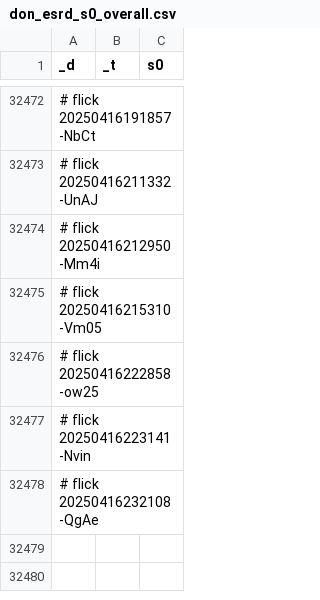
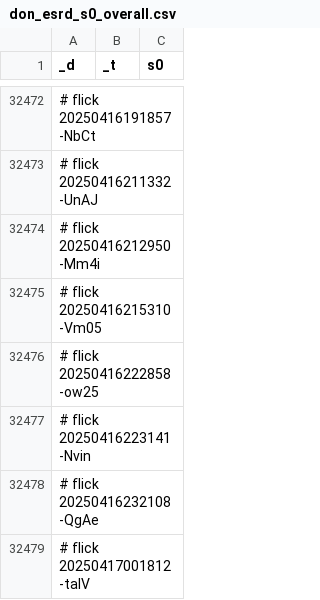
Before and after one commit to abikesa/facade, a CSV file: kitabo/ensi/testbin/test3/assets/csv/don_esrd_s0_overall.csv, drawn as a sheet; only a part is shown, gaps mark what is left out; the diff names each change by its address in the sheet, - before the commit and + after, or states it on an @@ line.

Commit message:
kitabo/ensi/testbin/test3/assets/csv/don_esrd_s0_overall.csv

```diff
--- a/kitabo/ensi/testbin/test3/assets/csv/don_esrd_s0_overall.csv
+++ b/kitabo/ensi/testbin/test3/assets/csv/don_esrd_s0_overall.csv
+row 32479: # flick 20250417001812-talV
```
